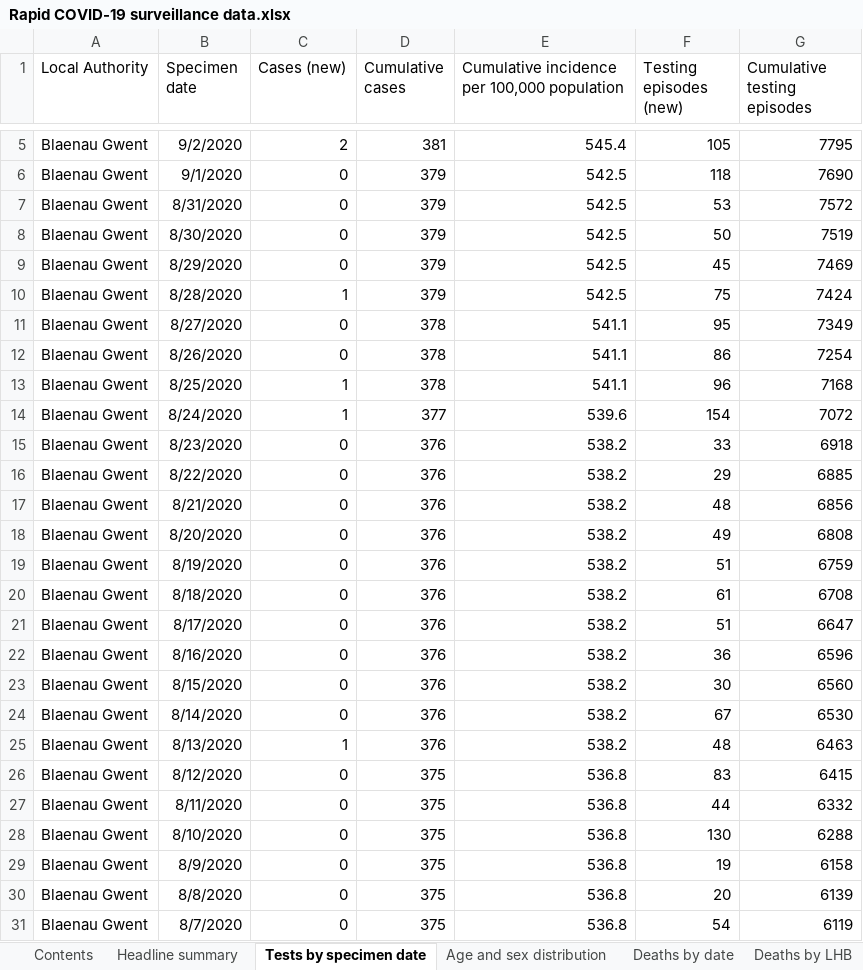
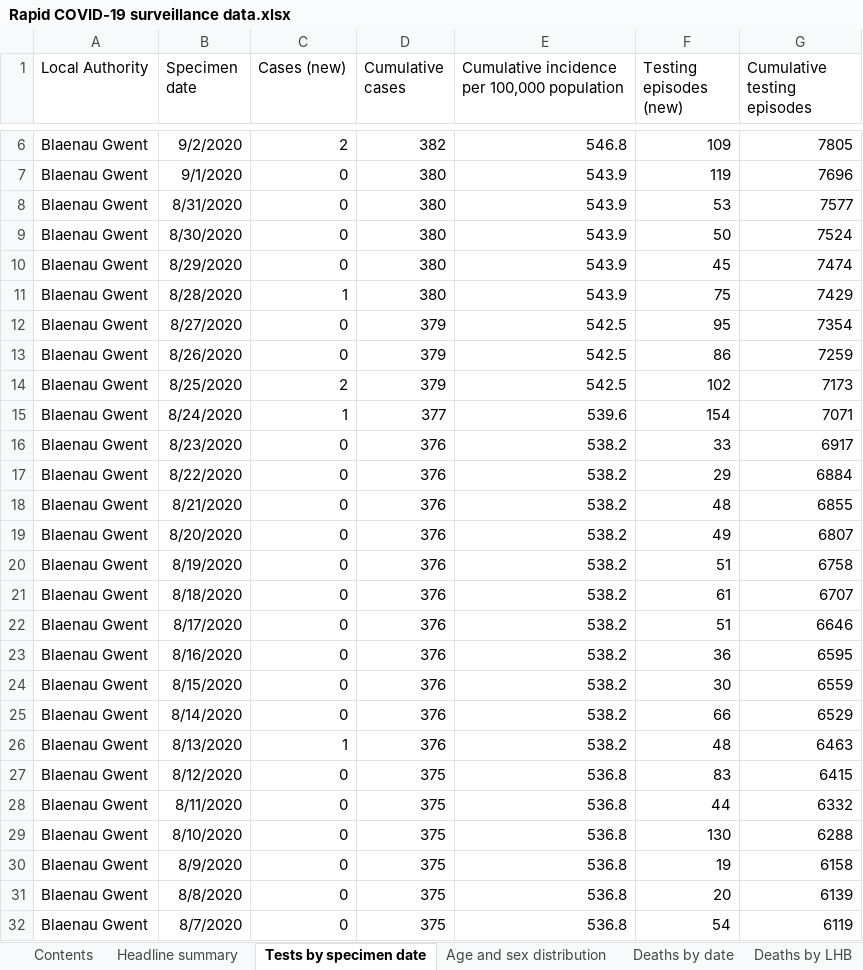
Before and after one commit to beta-decay/beta-decay.github.io, an Excel workbook: covid_n_wales/Rapid COVID-19 surveillance data.xlsx, sheet Tests by specimen date, drawn as a sheet; only a part is shown, gaps mark what is left out; values as stored, in another font and other column widths than the file's, no borders; addresses are those after the commit; the diff covers the shown part only; the diff names each change by its address in the sheet, - before the commit and + after, or states it on an @@ line.

Commit message:
automatically added covid graphs

```diff
--- a/covid_n_wales/Rapid COVID-19 surveillance data.xlsx (sheet Tests by specimen date)
+++ b/covid_n_wales/Rapid COVID-19 surveillance data.xlsx (sheet Tests by specimen date)
-D6 (Cumulative cases): 381
+D6 (Cumulative cases): 382
-E6: 545.4
+E6: 546.8
-F6 (Testing episodes (new)): 105
+F6 (Testing episodes (new)): 109
-G6 (Cumulative testing episodes): 7795
+G6 (Cumulative testing episodes): 7805
-D7:D11 (Cumulative cases): 379
+D7:D11 (Cumulative cases): 380
-E7:E11: 542.5
+E7:E11: 543.9
-F7 (Testing episodes (new)): 118
+F7 (Testing episodes (new)): 119
-G7 (Cumulative testing episodes): 7690
+G7 (Cumulative testing episodes): 7696
-G8 (Cumulative testing episodes): 7572
+G8 (Cumulative testing episodes): 7577
-G9 (Cumulative testing episodes): 7519
+G9 (Cumulative testing episodes): 7524
-G10 (Cumulative testing episodes): 7469
+G10 (Cumulative testing episodes): 7474
-G11 (Cumulative testing episodes): 7424
+G11 (Cumulative testing episodes): 7429
-D12:D14 (Cumulative cases): 378
+D12:D14 (Cumulative cases): 379
-E12:E14: 541.1
+E12:E14: 542.5
-G12 (Cumulative testing episodes): 7349
+G12 (Cumulative testing episodes): 7354
-G13 (Cumulative testing episodes): 7254
+G13 (Cumulative testing episodes): 7259
-C14 (Cases (new)): 1
+C14 (Cases (new)): 2
-F14 (Testing episodes (new)): 96
+F14 (Testing episodes (new)): 102
-G14 (Cumulative testing episodes): 7168
+G14 (Cumulative testing episodes): 7173
-G15 (Cumulative testing episodes): 7072
+G15 (Cumulative testing episodes): 7071
-G16 (Cumulative testing episodes): 6918
+G16 (Cumulative testing episodes): 6917
-G17 (Cumulative testing episodes): 6885
+G17 (Cumulative testing episodes): 6884
-G18 (Cumulative testing episodes): 6856
+G18 (Cumulative testing episodes): 6855
-G19 (Cumulative testing episodes): 6808
+G19 (Cumulative testing episodes): 6807
-G20 (Cumulative testing episodes): 6759
+G20 (Cumulative testing episodes): 6758
-G21 (Cumulative testing episodes): 6708
+G21 (Cumulative testing episodes): 6707
-G22 (Cumulative testing episodes): 6647
+G22 (Cumulative testing episodes): 6646
-G23 (Cumulative testing episodes): 6596
+G23 (Cumulative testing episodes): 6595
-G24 (Cumulative testing episodes): 6560
+G24 (Cumulative testing episodes): 6559
-F25 (Testing episodes (new)): 67
+F25 (Testing episodes (new)): 66
-G25 (Cumulative testing episodes): 6530
+G25 (Cumulative testing episodes): 6529
```
Also changed, not shown: 24 added rows and 494 edited cells elsewhere in this sheet, sheet Age and sex distribution, sheet Total tests authorised, sheet Headline summary, sheet Deaths by date, sheet Contents, 10 other files.
